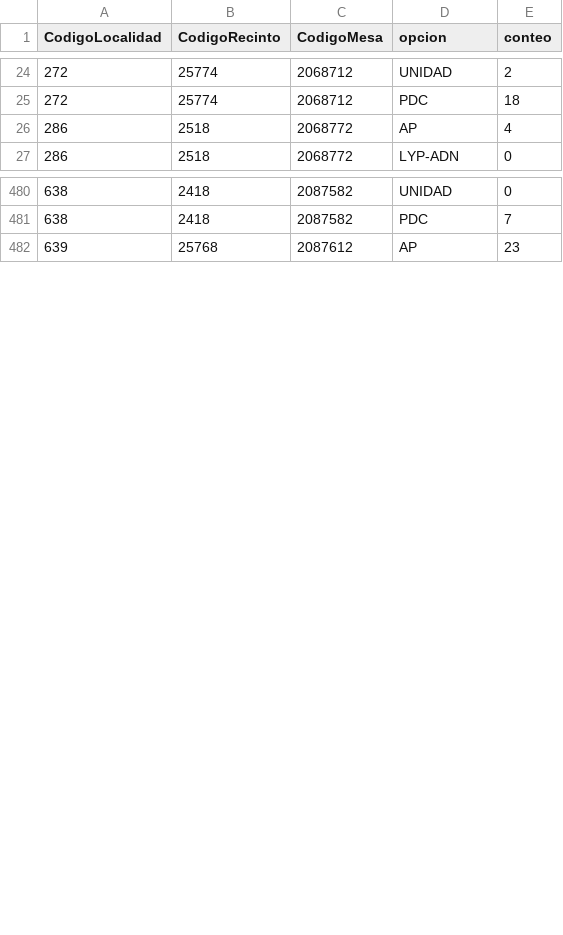
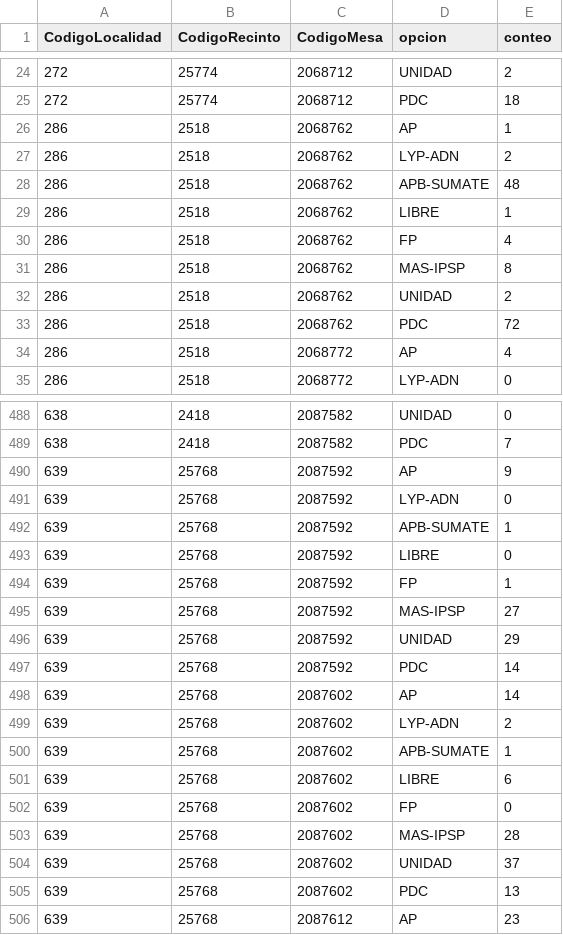
Before and after one commit to datosbolivia/elecciones2025, a CSV file: resultados/datos/especiales/validos.csv, drawn as a sheet; only a part is shown, gaps mark what is left out.

Commit message:
[ci] actualización de resultados

```diff
--- a/resultados/datos/especiales/validos.csv
+++ b/resultados/datos/especiales/validos.csv
@@ -25,2 +25,10 @@ CodigoLocalidad,CodigoRecinto,CodigoMesa,opcion,conteo
 272,25774,2068712,PDC,18
+286,2518,2068762,AP,1
+286,2518,2068762,LYP-ADN,2
+286,2518,2068762,APB-SUMATE,48
+286,2518,2068762,LIBRE,1
+286,2518,2068762,FP,4
+286,2518,2068762,MAS-IPSP,8
+286,2518,2068762,UNIDAD,2
+286,2518,2068762,PDC,72
 286,2518,2068772,AP,4
@@ -481,2 +489,18 @@ CodigoLocalidad,CodigoRecinto,CodigoMesa,opcion,conteo
 638,2418,2087582,PDC,7
+639,25768,2087592,AP,9
+639,25768,2087592,LYP-ADN,0
+639,25768,2087592,APB-SUMATE,1
+639,25768,2087592,LIBRE,0
+639,25768,2087592,FP,1
+639,25768,2087592,MAS-IPSP,27
+639,25768,2087592,UNIDAD,29
+639,25768,2087592,PDC,14
+639,25768,2087602,AP,14
+639,25768,2087602,LYP-ADN,2
+639,25768,2087602,APB-SUMATE,1
+639,25768,2087602,LIBRE,6
+639,25768,2087602,FP,0
+639,25768,2087602,MAS-IPSP,28
+639,25768,2087602,UNIDAD,37
+639,25768,2087602,PDC,13
 639,25768,2087612,AP,23
```
Also changed, not shown: resultados/datos/especiales/admin.csv, resultados/datos/especiales/participacion.csv, 5 other files.
